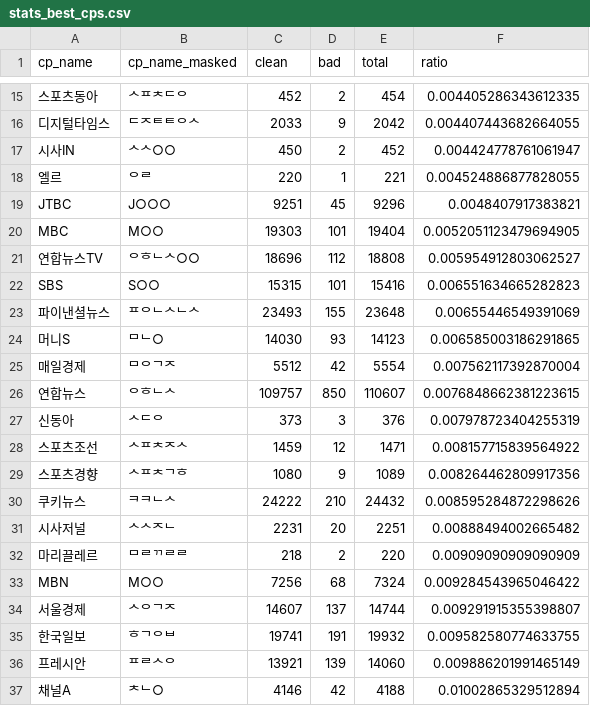
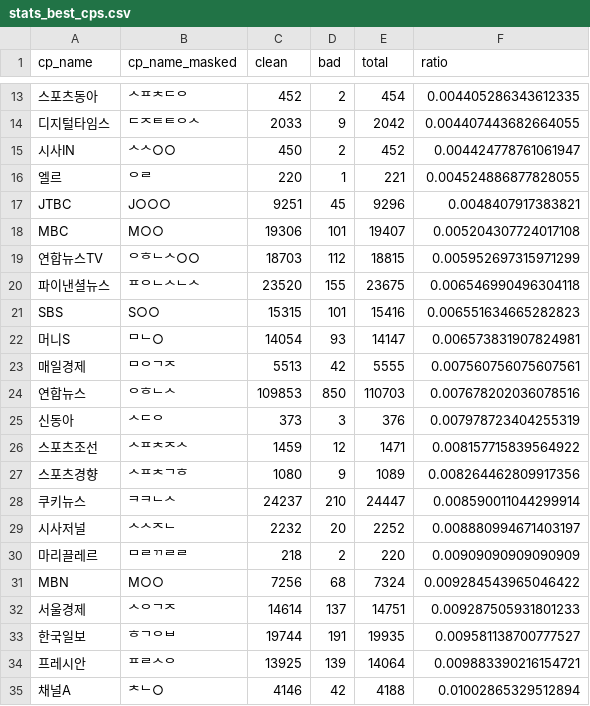
Before and after one commit to misogynyX/done-it-again, a CSV file: docs/_data/stats_best_cps.csv, drawn as a sheet; only a part is shown, gaps mark what is left out; removed rows and columns are numbered as before the commit, all else as after; the diff covers the shown part only; the diff names each change by its address in the sheet, - before the commit and + after, or states it on an @@ line.

```diff
--- a/docs/_data/stats_best_cps.csv
+++ b/docs/_data/stats_best_cps.csv
-C18 (clean): 19303
+C18 (clean): 19306
-E18 (total): 19404
+E18 (total): 19407
-F18 (ratio): 0.0052051123479694905
+F18 (ratio): 0.005204307724017108
-C19 (clean): 18696
+C19 (clean): 18703
-E19 (total): 18808
+E19 (total): 18815
-F19 (ratio): 0.005954912803062527
+F19 (ratio): 0.005952697315971299
+row 20: 파이낸셜뉴스 | ᄑᄋᄂᄉᄂᄉ | 23520 | 155 | 23675 | 0.006546990496304118
-row 23: 파이낸셜뉴스 | ᄑᄋᄂᄉᄂᄉ | 23493 | 155 | 23648 | 0.00655446549391069
-C22 (clean): 14030
+C22 (clean): 14054
-E22 (total): 14123
+E22 (total): 14147
-F22 (ratio): 0.006585003186291865
+F22 (ratio): 0.006573831907824981
-C23 (clean): 5512
+C23 (clean): 5513
-E23 (total): 5554
+E23 (total): 5555
-F23 (ratio): 0.007562117392870004
+F23 (ratio): 0.007560756075607561
-C24 (clean): 109757
+C24 (clean): 109853
-E24 (total): 110607
+E24 (total): 110703
-F24 (ratio): 0.0076848662381223615
+F24 (ratio): 0.007678202036078516
-C28 (clean): 24222
+C28 (clean): 24237
-E28 (total): 24432
+E28 (total): 24447
-F28 (ratio): 0.008595284872298626
+F28 (ratio): 0.008590011044299914
-C29 (clean): 2231
+C29 (clean): 2232
-E29 (total): 2251
+E29 (total): 2252
-F29 (ratio): 0.00888494002665482
+F29 (ratio): 0.008880994671403197
-C32 (clean): 14607
+C32 (clean): 14614
-E32 (total): 14744
+E32 (total): 14751
-F32 (ratio): 0.009291915355398807
+F32 (ratio): 0.009287505931801233
-C33 (clean): 19741
+C33 (clean): 19744
-E33 (total): 19932
+E33 (total): 19935
-F33 (ratio): 0.009582580774633755
+F33 (ratio): 0.009581138700777527
-C34 (clean): 13921
+C34 (clean): 13925
-E34 (total): 14060
+E34 (total): 14064
-F34 (ratio): 0.009886201991465149
+F34 (ratio): 0.009883390216154721
```
Also changed, not shown: 2 removed rows and 67 edited cells elsewhere in this file, docs/_data/stats_daily.csv, docs/_data/stats_freq_tags.csv, 2 other files.
